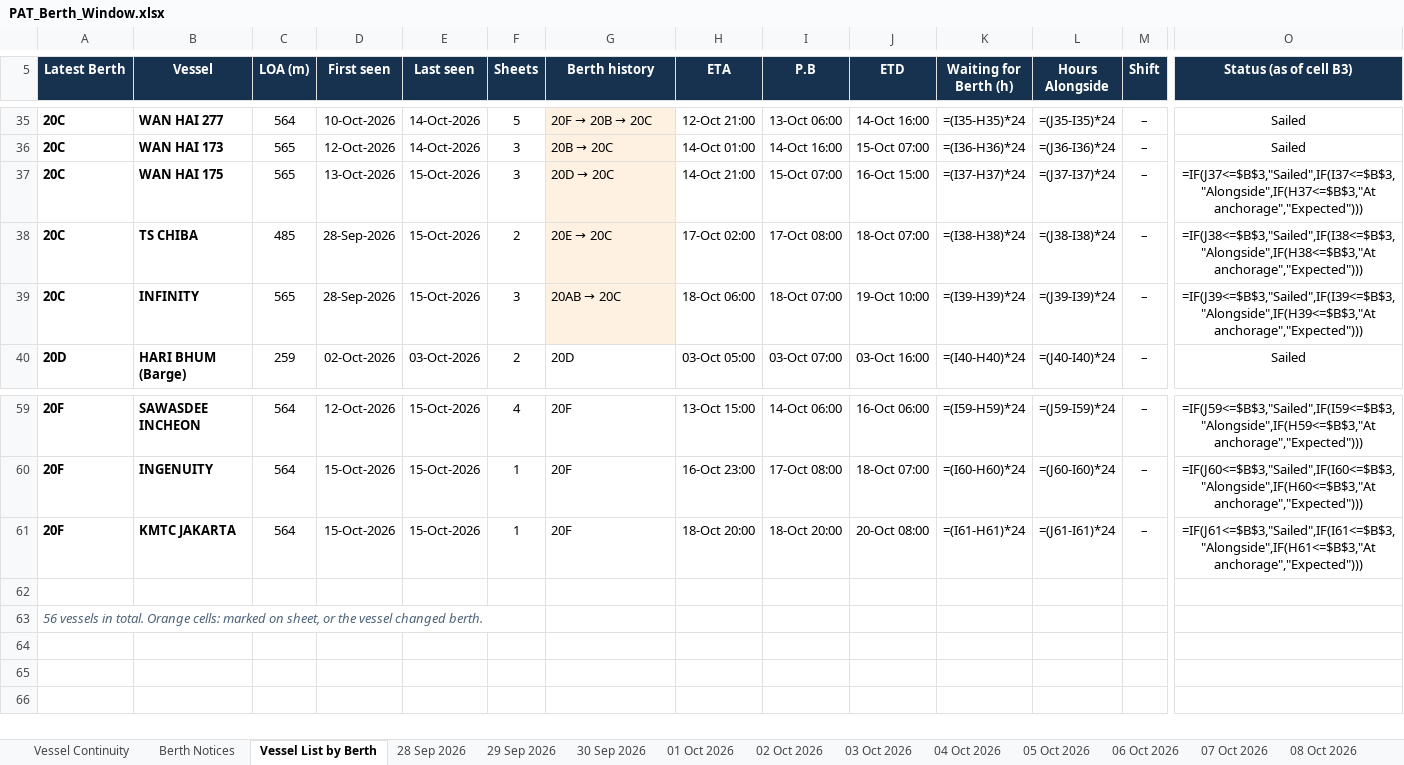
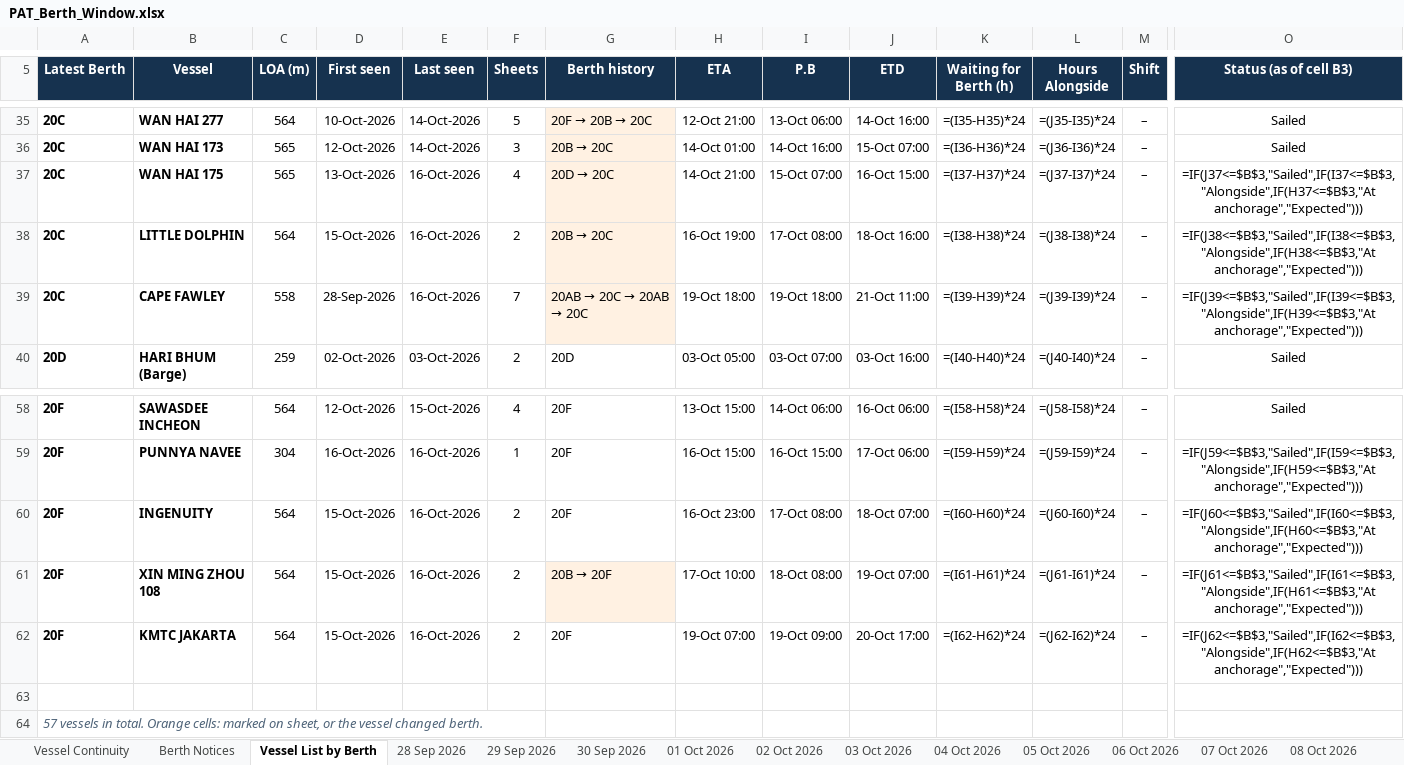
Before and after one commit to sirichai1265/PAT-BERTH, an Excel workbook: PAT_Berth_Window.xlsx, sheet Vessel List by Berth, drawn as a sheet; only a part is shown, gaps mark what is left out; values as stored, in another font and other column widths than the file's, no borders; formulas without a stored value are shown as written; addresses are those after the commit; rows hold the shown columns only; the diff covers the shown part only; the diff names each change by its address in the sheet, - before the commit and + after, or states it on an @@ line.

```diff
--- a/PAT_Berth_Window.xlsx (sheet Vessel List by Berth)
+++ b/PAT_Berth_Window.xlsx (sheet Vessel List by Berth)
-E37:E39 (Last seen): 15-Oct-2026
+E37:E39 (Last seen): 16-Oct-2026
-F37 (Sheets): 3
+F37 (Sheets): 4
-B38 (Vessel): TS CHIBA
+B38 (Vessel): LITTLE DOLPHIN
-C38 (LOA (m)): 485
+C38 (LOA (m)): 564
-D38 (First seen): 28-Sep-2026
+D38 (First seen): 15-Oct-2026
@@ G38 (Berth history): 20E → 20C → 20B → 20C @@
-H38 (ETA): 17-Oct 02:00
+H38 (ETA): 16-Oct 19:00
-J38 (ETD): 18-Oct 07:00
+J38 (ETD): 18-Oct 16:00
-B39 (Vessel): INFINITY
+B39 (Vessel): CAPE FAWLEY
-C39 (LOA (m)): 565
+C39 (LOA (m)): 558
-F39 (Sheets): 3
+F39 (Sheets): 7
@@ G39 (Berth history): 20AB → 20C → 20AB → 20C → 20AB → 20C @@
-H39 (ETA): 18-Oct 06:00
+H39 (ETA): 19-Oct 18:00
-I39 (P.B): 18-Oct 07:00
+I39 (P.B): 19-Oct 18:00
-J39 (ETD): 19-Oct 10:00
+J39 (ETD): 21-Oct 11:00
-K58 (Waiting for Berth (h)): =(I59-H59)*24
+K58 (Waiting for Berth (h)): =(I58-H58)*24
-L58 (Hours Alongside): =(J59-I59)*24
+L58 (Hours Alongside): =(J58-I58)*24
-O58 (Status (as of cell B3)): =IF(J59<=$B$3,"Sailed",IF(I59<=$B$3,"Alongside",IF(H59<=$B$3,"At anchorage","Expected")))
+O58 (Status (as of cell B3)): Sailed
+row 59: 20F | PUNNYA NAVEE | 304 | 16-Oct-2026 | 16-Oct-2026 | 1 | 20F | 16-Oct 15:00 | 16-Oct 15:00 | 17-Oct 06:00 | =(I59-H59)*24 | =(J59-I59)*24 | – | =IF(J59<=$B$3,"Sailed",IF(I59<=$B$3,"Alongside",IF(H59<=$B$3,"At anchorage","Expected")))
-E60 (Last seen): 15-Oct-2026
+E60 (Last seen): 16-Oct-2026
-F60 (Sheets): 1
+F60 (Sheets): 2
+row 61: 20F | XIN MING ZHOU 108 | 564 | 15-Oct-2026 | 16-Oct-2026 | 2 | 20B → 20F | 17-Oct 10:00 | 18-Oct 08:00 | 19-Oct 07:00 | =(I61-H61)*24 | =(J61-I61)*24 | – | =IF(J61<=$B$3,"Sailed",IF(I61<=$B$3,"Alongside",IF(H61<=$B$3,"At anchorage","Expected")))
-E62 (Last seen): 15-Oct-2026
+E62 (Last seen): 16-Oct-2026
-F62 (Sheets): 1
+F62 (Sheets): 2
-H62 (ETA): 18-Oct 20:00
+H62 (ETA): 19-Oct 07:00
-I62 (P.B): 18-Oct 20:00
+I62 (P.B): 19-Oct 09:00
-J62 (ETD): 20-Oct 08:00
+J62 (ETD): 20-Oct 17:00
-K62 (Waiting for Berth (h)): =(I61-H61)*24
+K62 (Waiting for Berth (h)): =(I62-H62)*24
-L62 (Hours Alongside): =(J61-I61)*24
+L62 (Hours Alongside): =(J62-I62)*24
-O62 (Status (as of cell B3)): =IF(J61<=$B$3,"Sailed",IF(I61<=$B$3,"Alongside",IF(H61<=$B$3,"At anchorage","Expected")))
+O62 (Status (as of cell B3)): =IF(J62<=$B$3,"Sailed",IF(I62<=$B$3,"Alongside",IF(H62<=$B$3,"At anchorage","Expected")))
-A64 (Latest Berth): 56 vessels in…
+A64 (Latest Berth): 57 vessels in…
```
Also changed, not shown: 1 removed row, 62 edited cells and cell formats elsewhere in this sheet, sheet Berth Notices, sheet Vessel Continuity, other sheet tabs, 01-10-2026/PAT_Berth_Window.xlsx, 02-10-2026/PAT_Berth_Window.xlsx, 22 other files.
